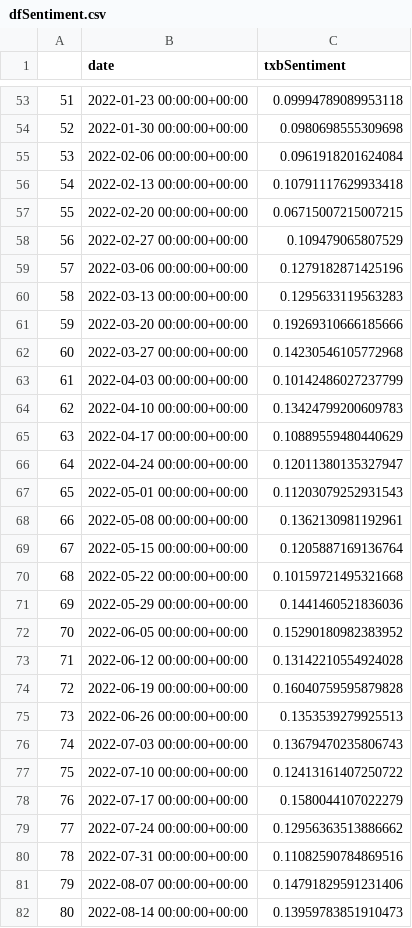
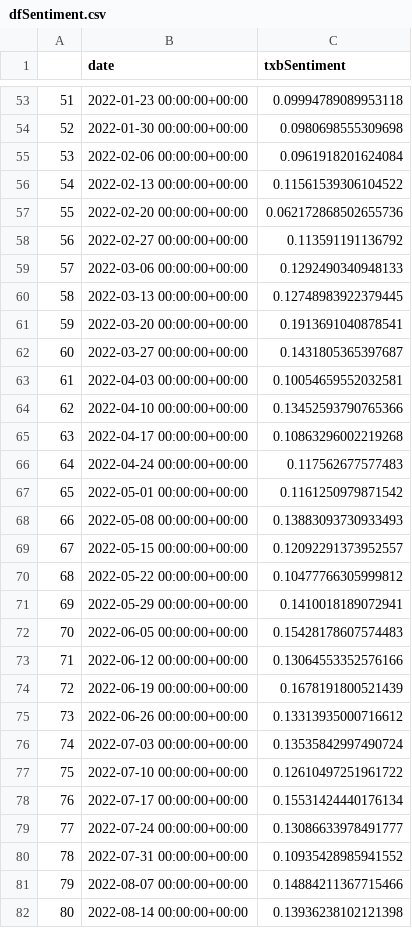
Before and after one commit to sba22230/CA_4_SocialMediaStreaming, a CSV file: Data/dfSentiment.csv, drawn as a sheet; only a part is shown, gaps mark what is left out; the diff covers the shown part only.

```diff
--- a/Data/dfSentiment.csv
+++ b/Data/dfSentiment.csv
@@ -55,28 +55,28 @@
 53,2022-02-06 00:00:00+00:00,0.0961918201624084
-54,2022-02-13 00:00:00+00:00,0.10791117629933418
-55,2022-02-20 00:00:00+00:00,0.06715007215007215
-56,2022-02-27 00:00:00+00:00,0.109479065807529
-57,2022-03-06 00:00:00+00:00,0.1279182871425196
-58,2022-03-13 00:00:00+00:00,0.1295633119563283
-59,2022-03-20 00:00:00+00:00,0.19269310666185666
-60,2022-03-27 00:00:00+00:00,0.14230546105772968
-61,2022-04-03 00:00:00+00:00,0.10142486027237799
-62,2022-04-10 00:00:00+00:00,0.13424799200609783
-63,2022-04-17 00:00:00+00:00,0.10889559480440629
-64,2022-04-24 00:00:00+00:00,0.12011380135327947
-65,2022-05-01 00:00:00+00:00,0.11203079252931543
-66,2022-05-08 00:00:00+00:00,0.1362130981192961
-67,2022-05-15 00:00:00+00:00,0.1205887169136764
-68,2022-05-22 00:00:00+00:00,0.10159721495321668
-69,2022-05-29 00:00:00+00:00,0.1441460521836036
-70,2022-06-05 00:00:00+00:00,0.15290180982383952
-71,2022-06-12 00:00:00+00:00,0.13142210554924028
-72,2022-06-19 00:00:00+00:00,0.16040759595879828
-73,2022-06-26 00:00:00+00:00,0.1353539279925513
-74,2022-07-03 00:00:00+00:00,0.13679470235806743
-75,2022-07-10 00:00:00+00:00,0.12413161407250722
-76,2022-07-17 00:00:00+00:00,0.1580044107022279
-77,2022-07-24 00:00:00+00:00,0.12956363513886662
-78,2022-07-31 00:00:00+00:00,0.11082590784869516
-79,2022-08-07 00:00:00+00:00,0.14791829591231406
-80,2022-08-14 00:00:00+00:00,0.13959783851910473
+54,2022-02-13 00:00:00+00:00,0.11561539306104522
+55,2022-02-20 00:00:00+00:00,0.062172868502655736
+56,2022-02-27 00:00:00+00:00,0.113591191136792
+57,2022-03-06 00:00:00+00:00,0.1292490340948133
+58,2022-03-13 00:00:00+00:00,0.12748983922379445
+59,2022-03-20 00:00:00+00:00,0.1913691040878541
+60,2022-03-27 00:00:00+00:00,0.1431805365397687
+61,2022-04-03 00:00:00+00:00,0.10054659552032581
+62,2022-04-10 00:00:00+00:00,0.13452593790765366
+63,2022-04-17 00:00:00+00:00,0.10863296002219268
+64,2022-04-24 00:00:00+00:00,0.117562677577483
+65,2022-05-01 00:00:00+00:00,0.1161250979871542
+66,2022-05-08 00:00:00+00:00,0.13883093730933493
+67,2022-05-15 00:00:00+00:00,0.12092291373952557
+68,2022-05-22 00:00:00+00:00,0.10477766305999812
+69,2022-05-29 00:00:00+00:00,0.1410018189072941
+70,2022-06-05 00:00:00+00:00,0.15428178607574483
+71,2022-06-12 00:00:00+00:00,0.13064553352576166
+72,2022-06-19 00:00:00+00:00,0.1678191800521439
+73,2022-06-26 00:00:00+00:00,0.13313935000716612
+74,2022-07-03 00:00:00+00:00,0.13535842997490724
+75,2022-07-10 00:00:00+00:00,0.12610497251961722
+76,2022-07-17 00:00:00+00:00,0.15531424440176134
+77,2022-07-24 00:00:00+00:00,0.13086633978491777
+78,2022-07-31 00:00:00+00:00,0.10935428985941552
+79,2022-08-07 00:00:00+00:00,0.14884211367715466
+80,2022-08-14 00:00:00+00:00,0.13936238102121398
```
Also changed, not shown: 75 edited cells elsewhere in this file, 3 other files.
